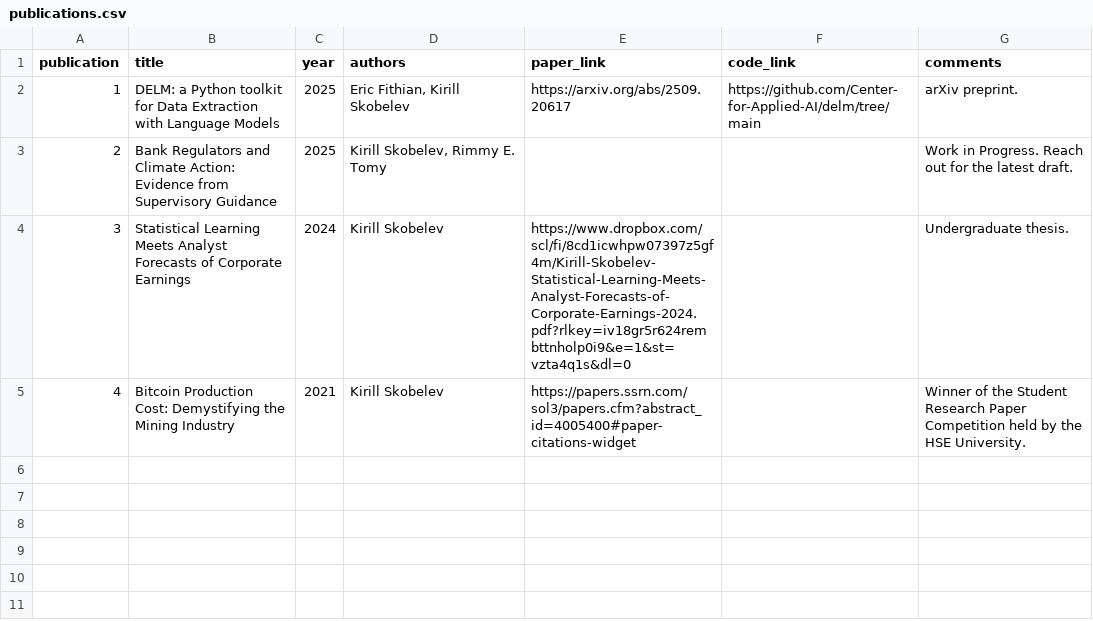
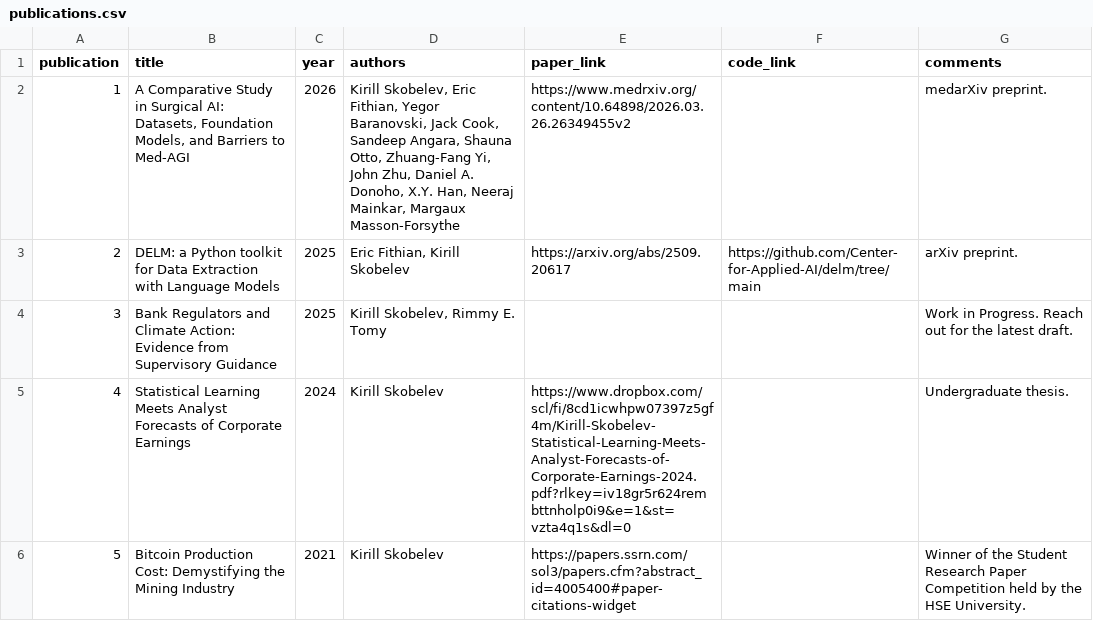
Before and after one commit to skblv/skobelev_dot_me, a CSV file: assets/publications/publications.csv, drawn as a sheet.

```diff
--- a/assets/publications/publications.csv
+++ b/assets/publications/publications.csv
@@ -1,5 +1,6 @@
 publication,title,year,authors,paper_link,code_link,comments
-1,DELM: a Python toolkit for Data Extraction with Language Models,2025,"Eric Fithian, Kirill Skobelev",https://arxiv.org/abs/2509.20617,https://github.com/Center-for-Applied-AI/delm/tree/main,arXiv preprint.
-2,Bank Regulators and Climate Action: Evidence from Supervisory Guidance,2025,"Kirill Skobelev, Rimmy E. Tomy",,,Work in Progress. Reach out for the latest draft.
-3,Statistical Learning Meets Analyst Forecasts of Corporate Earnings,2024,Kirill Skobelev,https://www.dropbox.com/scl/fi/8cd1icwhpw07397z5gf4m/Kirill-Skobelev-Statistical-Learning-Meets-Analyst-Forecasts-of-Corporate-Earnings-2024.pdf?rlkey=iv18gr5r624rembttnholp0i9&e=1&st=vzta4q1s&dl=0,,Undergraduate thesis.
-4,Bitcoin Production Cost: Demystifying the Mining Industry,2021,Kirill Skobelev,https://papers.ssrn.com/sol3/papers.cfm?abstract_id=4005400#paper-citations-widget,,Winner of the Student Research Paper Competition held by the HSE University.
+1,"A Comparative Study in Surgical AI: Datasets, Foundation Models, and Barriers to Med-AGI",2026,"Kirill Skobelev, Eric Fithian, Yegor Baranovski, Jack Cook, Sandeep Angara, Shauna Otto, Zhuang-Fang Yi, John Zhu, Daniel A. Donoho, X.Y. Han, Neeraj Mainkar, Margaux Masson-Forsythe",https://www.medrxiv.org/content/10.64898/2026.03.26.26349455v2,,medarXiv preprint.
+2,DELM: a Python toolkit for Data Extraction with Language Models,2025,"Eric Fithian, Kirill Skobelev",https://arxiv.org/abs/2509.20617,https://github.com/Center-for-Applied-AI/delm/tree/main,arXiv preprint.
+3,Bank Regulators and Climate Action: Evidence from Supervisory Guidance,2025,"Kirill Skobelev, Rimmy E. Tomy",,,Work in Progress. Reach out for the latest draft.
+4,Statistical Learning Meets Analyst Forecasts of Corporate Earnings,2024,Kirill Skobelev,https://www.dropbox.com/scl/fi/8cd1icwhpw07397z5gf4m/Kirill-Skobelev-Statistical-Learning-Meets-Analyst-Forecasts-of-Corporate-Earnings-2024.pdf?rlkey=iv18gr5r624rembttnholp0i9&e=1&st=vzta4q1s&dl=0,,Undergraduate thesis.
+5,Bitcoin Production Cost: Demystifying the Mining Industry,2021,Kirill Skobelev,https://papers.ssrn.com/sol3/papers.cfm?abstract_id=4005400#paper-citations-widget,,Winner of the Student Research Paper Competition held by the HSE University.
```
Also changed, not shown: 18 other files.
